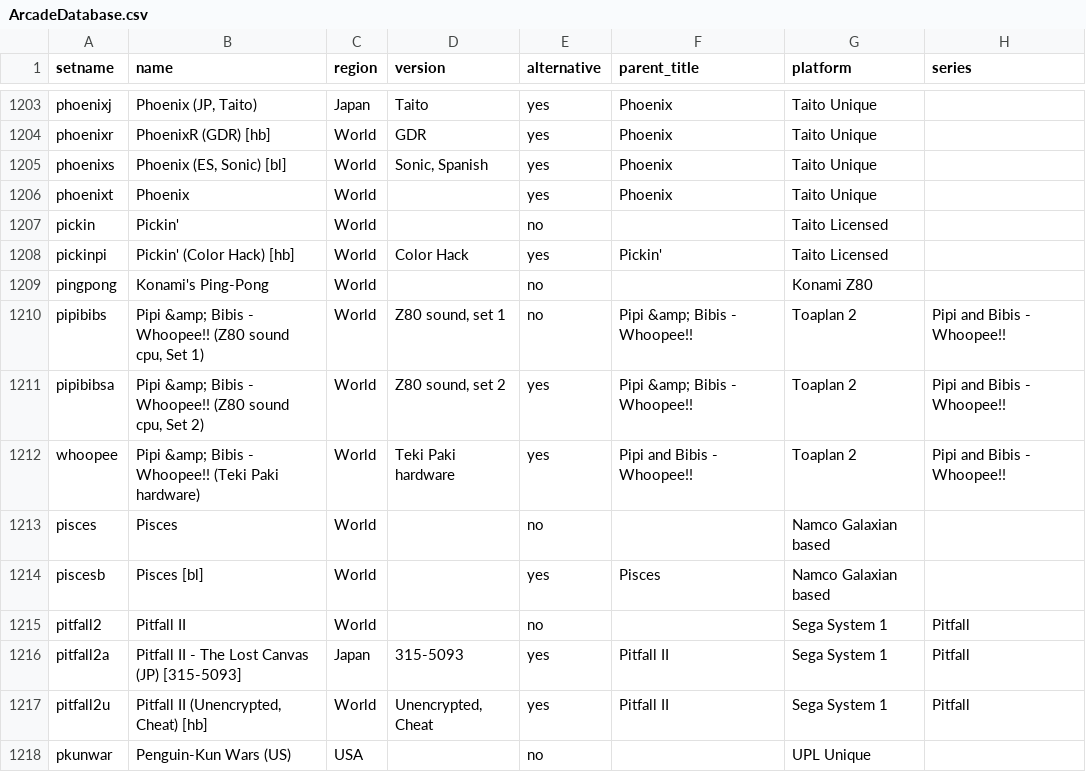
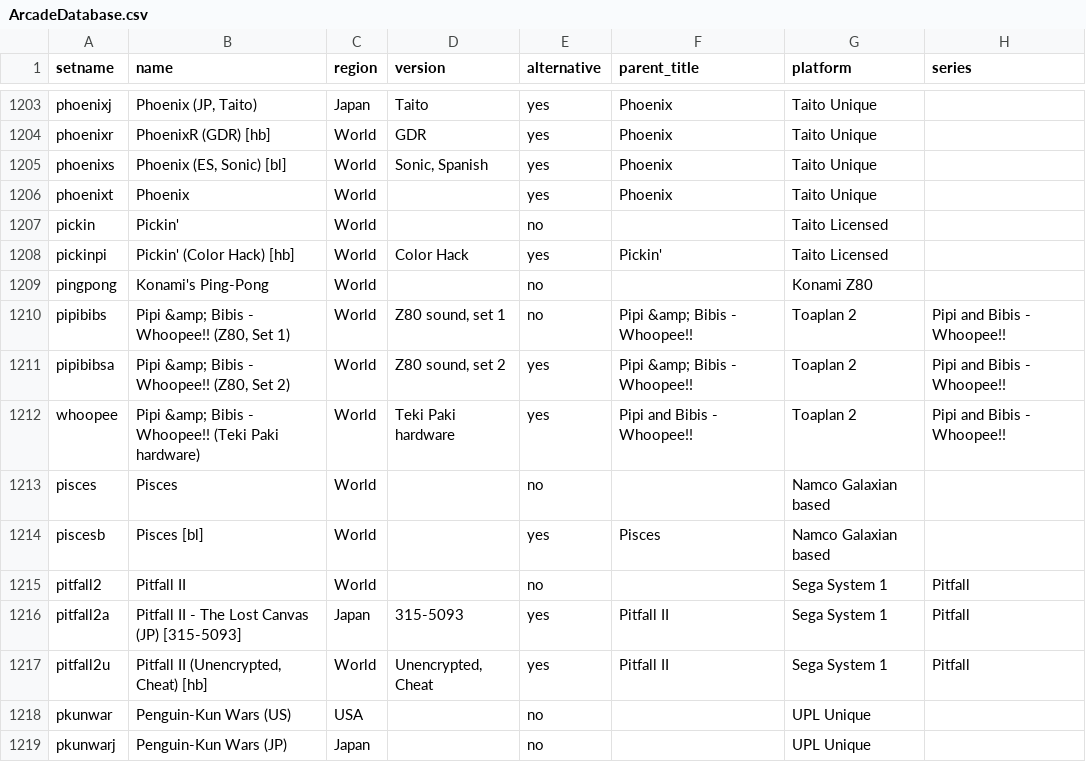
Before and after one commit to MiSTer-devel/ArcadeDatabase_MiSTer, a CSV file: ArcadeDatabase_CSV/ArcadeDatabase.csv, drawn as a sheet; only a part is shown, gaps mark what is left out; the shorter side is filled out with more unchanged rows; the diff names each change by its address in the sheet, - before the commit and + after, or states it on an @@ line.

```diff
--- a/ArcadeDatabase_CSV/ArcadeDatabase.csv
+++ b/ArcadeDatabase_CSV/ArcadeDatabase.csv
-B1210 (name): …- Whoopee!! (Z80 sound cpu, Set 1)
+B1210 (name): …- Whoopee!! (Z80, Set 1)
-B1211 (name): …- Whoopee!! (Z80 sound cpu, Set 2)
+B1211 (name): …- Whoopee!! (Z80, Set 2)
```
Also changed, not shown: 1 other file.
